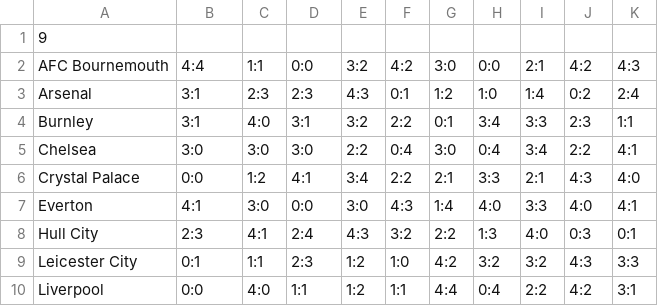
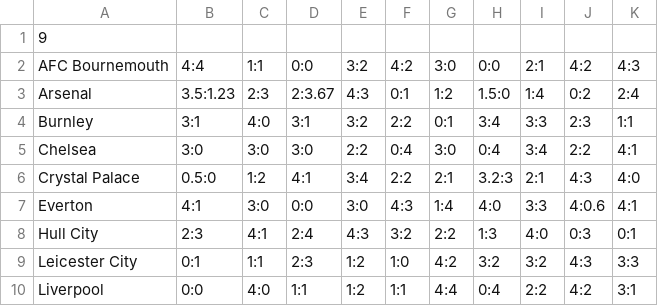
Before and after one commit to irinakolbun/Laba2_Medvediev_Kolbun, a CSV file: inputs/file1.csv, drawn as a sheet.

```diff
--- a/inputs/file1.csv
+++ b/inputs/file1.csv
@@ -2,7 +2,7 @@
 AFC Bournemouth,4:4,1:1,0:0,3:2,4:2,3:0,0:0,2:1,4:2,4:3
-Arsenal,3:1,2:3,2:3,4:3,0:1,1:2,1:0,1:4,0:2,2:4
+Arsenal,3.5:1.23,2:3,2:3.67,4:3,0:1,1:2,1.5:0,1:4,0:2,2:4
 Burnley,3:1,4:0,3:1,3:2,2:2,0:1,3:4,3:3,2:3,1:1
 Chelsea,3:0,3:0,3:0,2:2,0:4,3:0,0:4,3:4,2:2,4:1
-Crystal Palace,0:0,1:2,4:1,3:4,2:2,2:1,3:3,2:1,4:3,4:0
-Everton,4:1,3:0,0:0,3:0,4:3,1:4,4:0,3:3,4:0,4:1
+Crystal Palace,0.5:0,1:2,4:1,3:4,2:2,2:1,3.2:3,2:1,4:3,4:0
+Everton,4:1,3:0,0:0,3:0,4:3,1:4,4:0,3:3,4:0.6,4:1
 Hull City,2:3,4:1,2:4,4:3,3:2,2:2,1:3,4:0,0:3,0:1
```
Also changed, not shown: 8 other files.
